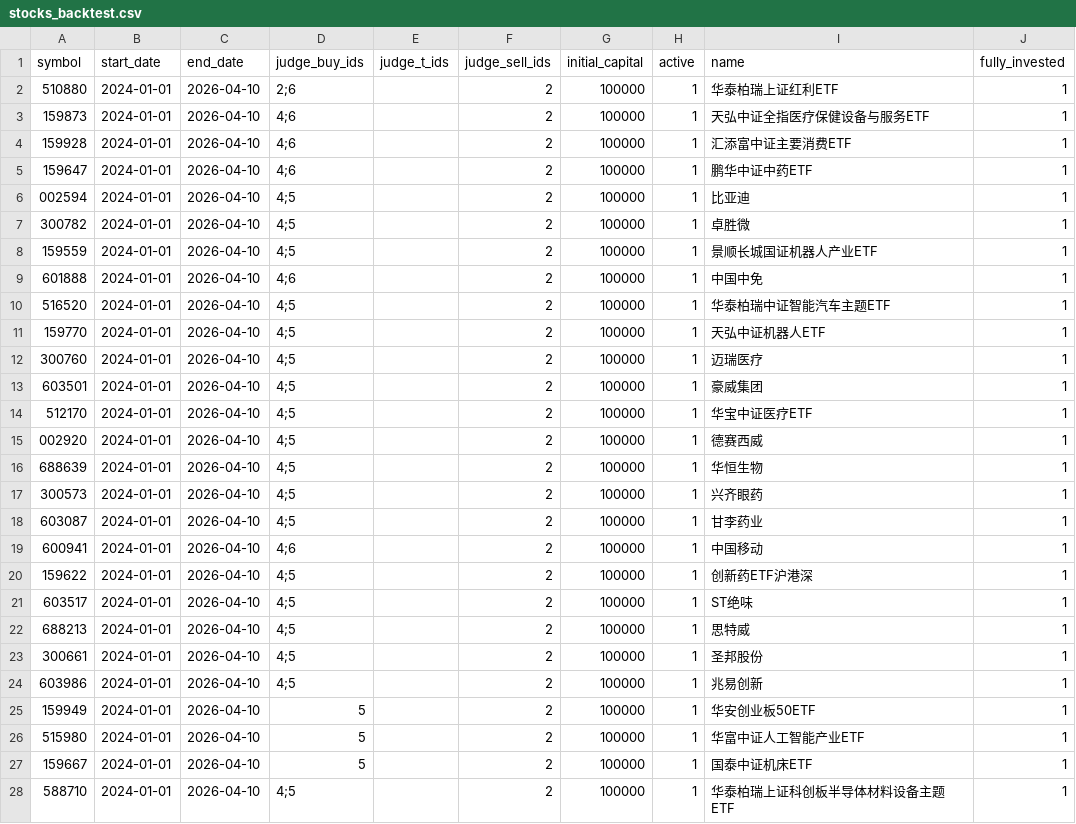
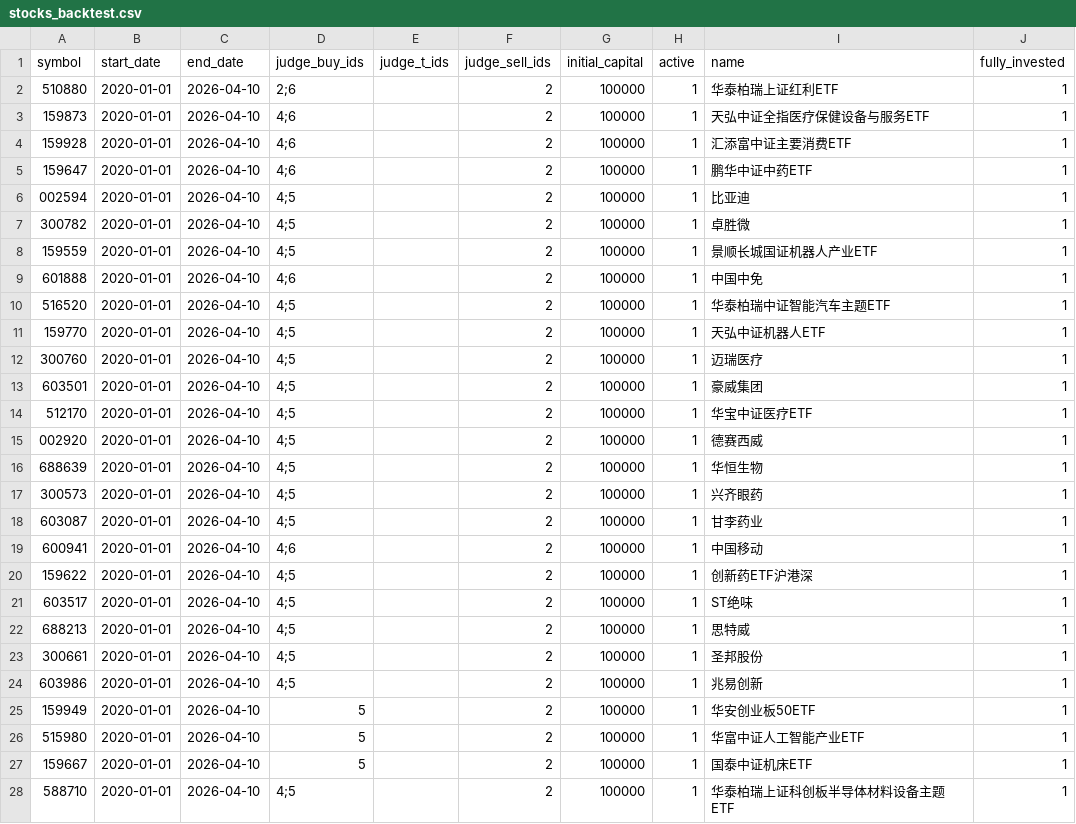
Before and after one commit to pengwenlong1/stock, a CSV file: config/stocks_backtest.csv, drawn as a sheet; only a part is shown; the diff covers the shown part only.

```diff
--- a/config/stocks_backtest.csv
+++ b/config/stocks_backtest.csv
@@ -1,28 +1,28 @@
 symbol,start_date,end_date,judge_buy_ids,judge_t_ids,judge_sell_ids,initial_capital,active,name,fully_invested
-510880,2024-01-01,2026-04-10,2;6,,2,100000,1,华泰柏瑞上证红利ETF,1
-159873,2024-01-01,2026-04-10,4;6,,2,100000,1,天弘中证全指医疗保健设备与服务ETF,1
-159928,2024-01-01,2026-04-10,4;6,,2,100000,1,汇添富中证主要消费ETF,1
-159647,2024-01-01,2026-04-10,4;6,,2,100000,1,鹏华中证中药ETF,1
-002594,2024-01-01,2026-04-10,4;5,,2,100000,1,比亚迪,1
-300782,2024-01-01,2026-04-10,4;5,,2,100000,1,卓胜微,1
-159559,2024-01-01,2026-04-10,4;5,,2,100000,1,景顺长城国证机器人产业ETF,1
-601888,2024-01-01,2026-04-10,4;6,,2,100000,1,中国中免,1
-516520,2024-01-01,2026-04-10,4;5,,2,100000,1,华泰柏瑞中证智能汽车主题ETF,1
-159770,2024-01-01,2026-04-10,4;5,,2,100000,1,天弘中证机器人ETF,1
-300760,2024-01-01,2026-04-10,4;5,,2,100000,1,迈瑞医疗,1
-603501,2024-01-01,2026-04-10,4;5,,2,100000,1,豪威集团,1
-512170,2024-01-01,2026-04-10,4;5,,2,100000,1,华宝中证医疗ETF,1
-002920,2024-01-01,2026-04-10,4;5,,2,100000,1,德赛西威,1
-688639,2024-01-01,2026-04-10,4;5,,2,100000,1,华恒生物,1
-300573,2024-01-01,2026-04-10,4;5,,2,100000,1,兴齐眼药,1
-603087,2024-01-01,2026-04-10,4;5,,2,100000,1,甘李药业,1
-600941,2024-01-01,2026-04-10,4;6,,2,100000,1,中国移动,1
-159622,2024-01-01,2026-04-10,4;5,,2,100000,1,创新药ETF沪港深,1
-603517,2024-01-01,2026-04-10,4;5,,2,100000,1,ST绝味,1
-688213,2024-01-01,2026-04-10,4;5,,2,100000,1,思特威,1
-300661,2024-01-01,2026-04-10,4;5,,2,100000,1,圣邦股份,1
-603986,2024-01-01,2026-04-10,4;5,,2,100000,1,兆易创新,1
-159949,2024-01-01,2026-04-10,5,,2,100000,1,华安创业板50ETF,1
-515980,2024-01-01,2026-04-10,5,,2,100000,1,华富中证人工智能产业ETF,1
-159667,2024-01-01,2026-04-10,5,,2,100000,1,国泰中证机床ETF,1
-588710,2024-01-01,2026-04-10,4;5,,2,100000,1,华泰柏瑞上证科创板半导体材料设备主题ETF,1
+510880,2020-01-01,2026-04-10,2;6,,2,100000,1,华泰柏瑞上证红利ETF,1
+159873,2020-01-01,2026-04-10,4;6,,2,100000,1,天弘中证全指医疗保健设备与服务ETF,1
+159928,2020-01-01,2026-04-10,4;6,,2,100000,1,汇添富中证主要消费ETF,1
+159647,2020-01-01,2026-04-10,4;6,,2,100000,1,鹏华中证中药ETF,1
+002594,2020-01-01,2026-04-10,4;5,,2,100000,1,比亚迪,1
+300782,2020-01-01,2026-04-10,4;5,,2,100000,1,卓胜微,1
+159559,2020-01-01,2026-04-10,4;5,,2,100000,1,景顺长城国证机器人产业ETF,1
+601888,2020-01-01,2026-04-10,4;6,,2,100000,1,中国中免,1
+516520,2020-01-01,2026-04-10,4;5,,2,100000,1,华泰柏瑞中证智能汽车主题ETF,1
+159770,2020-01-01,2026-04-10,4;5,,2,100000,1,天弘中证机器人ETF,1
+300760,2020-01-01,2026-04-10,4;5,,2,100000,1,迈瑞医疗,1
+603501,2020-01-01,2026-04-10,4;5,,2,100000,1,豪威集团,1
+512170,2020-01-01,2026-04-10,4;5,,2,100000,1,华宝中证医疗ETF,1
+002920,2020-01-01,2026-04-10,4;5,,2,100000,1,德赛西威,1
+688639,2020-01-01,2026-04-10,4;5,,2,100000,1,华恒生物,1
+300573,2020-01-01,2026-04-10,4;5,,2,100000,1,兴齐眼药,1
+603087,2020-01-01,2026-04-10,4;5,,2,100000,1,甘李药业,1
+600941,2020-01-01,2026-04-10,4;6,,2,100000,1,中国移动,1
+159622,2020-01-01,2026-04-10,4;5,,2,100000,1,创新药ETF沪港深,1
+603517,2020-01-01,2026-04-10,4;5,,2,100000,1,ST绝味,1
+688213,2020-01-01,2026-04-10,4;5,,2,100000,1,思特威,1
+300661,2020-01-01,2026-04-10,4;5,,2,100000,1,圣邦股份,1
+603986,2020-01-01,2026-04-10,4;5,,2,100000,1,兆易创新,1
+159949,2020-01-01,2026-04-10,5,,2,100000,1,华安创业板50ETF,1
+515980,2020-01-01,2026-04-10,5,,2,100000,1,华富中证人工智能产业ETF,1
+159667,2020-01-01,2026-04-10,5,,2,100000,1,国泰中证机床ETF,1
+588710,2020-01-01,2026-04-10,4;5,,2,100000,1,华泰柏瑞上证科创板半导体材料设备主题ETF,1
```
Also changed, not shown: 2 edited cells elsewhere in this file, 1 other file.
